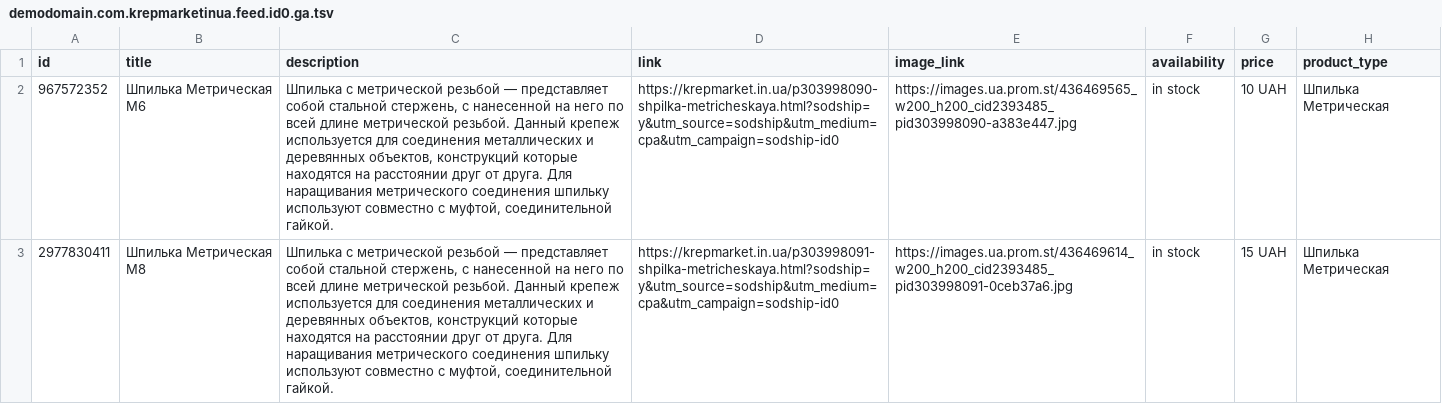
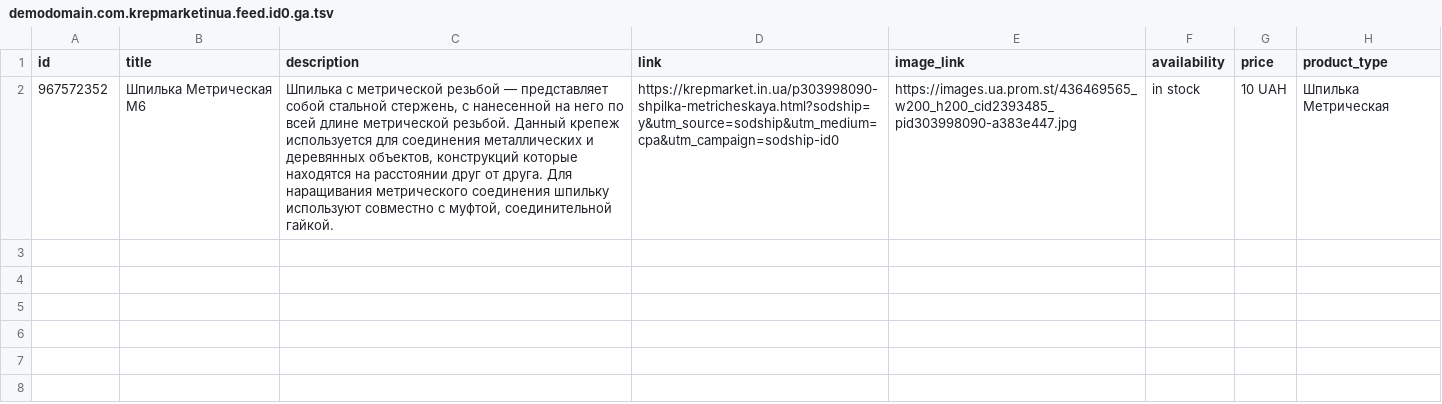
Before and after one commit to qwertyuiop09/qwertyuiop09.github.io, a TSV file: wd/files/demodomain.com.krepmarketinua.feed.id0.ga.tsv, drawn as a sheet; only a part is shown; the diff covers the shown part only; the diff names each change by its address in the sheet, - before the commit and + after, or states it on an @@ line.

```diff
--- a/wd/files/demodomain.com.krepmarketinua.feed.id0.ga.tsv
+++ b/wd/files/demodomain.com.krepmarketinua.feed.id0.ga.tsv
-row 3: 2977830411 | Шпилька Метрическая М8 | Шпилька с метрической резьбой ― представляет собой стальной стержень, с нанесенной на него по всей длине метрической резьбой. Данный крепеж используется для соединения металлических и деревянных объектов, конструкций которые находятся на расстоянии друг от друга. Для наращивания метрического соединения шпильку используют совместно с муфтой, соединительной гайкой. | https://krepmarket.in.ua/p303998091-shpilka-metricheskaya.html?sodship=y&utm_source=sodship&utm_medium=cpa&utm_campaign=sodship-id0 | https://images.ua.prom.st/436469614_w200_h200_cid2393485_pid303998091-0ceb37a6.jpg | in stock | 15 UAH | Шпилька Метрическая
```
Also changed, not shown: 3 removed rows elsewhere in this file, 4 other files.
